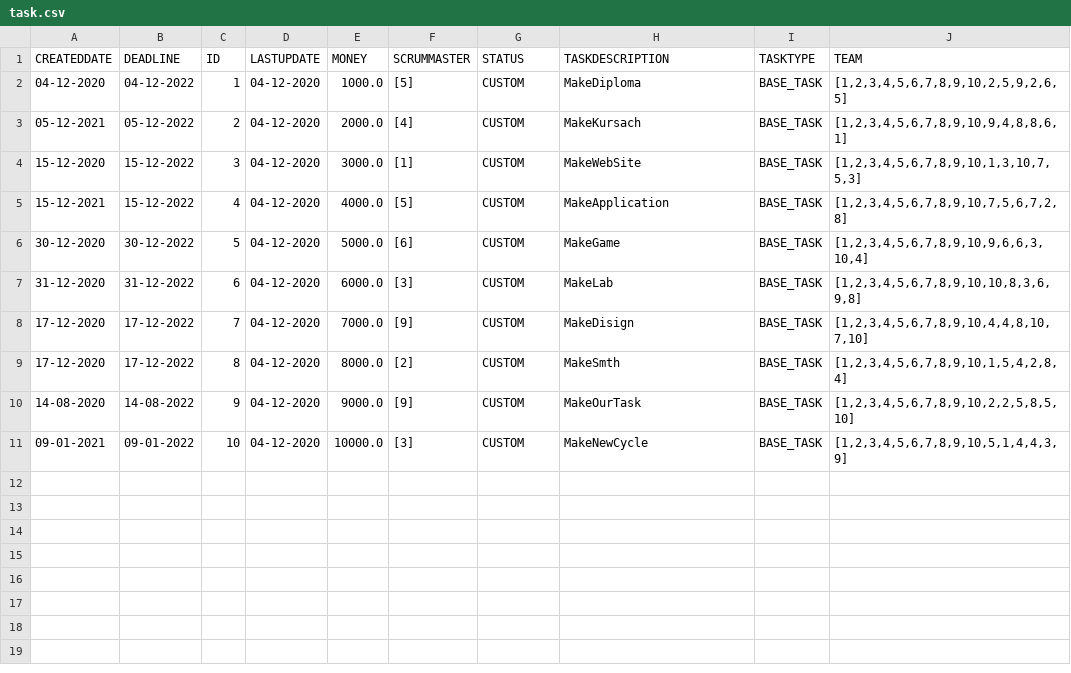
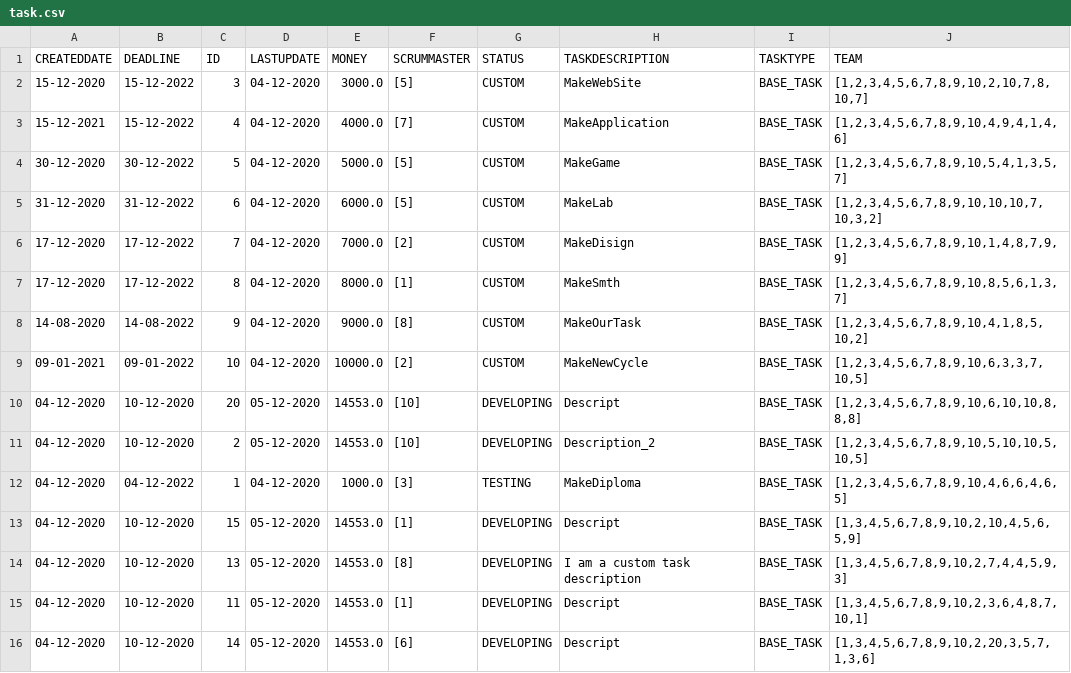
Before and after one commit to IssildurIl/Kusach, a CSV file: target/classes/csv/task.csv, drawn as a sheet.

```diff
--- a/target/classes/csv/task.csv
+++ b/target/classes/csv/task.csv
@@ -1,11 +1,16 @@
 CREATEDDATE,DEADLINE,ID,LASTUPDATE,MONEY,SCRUMMASTER,STATUS,TASKDESCRIPTION,TASKTYPE,TEAM
-04-12-2020,04-12-2022,1,04-12-2020,1000.0,[5],CUSTOM,MakeDiploma,BASE_TASK,"[1,2,3,4,5,6,7,8,9,10,2,5,9,2,6,5]"
-05-12-2021,05-12-2022,2,04-12-2020,2000.0,[4],CUSTOM,MakeKursach,BASE_TASK,"[1,2,3,4,5,6,7,8,9,10,9,4,8,8,6,1]"
-15-12-2020,15-12-2022,3,04-12-2020,3000.0,[1],CUSTOM,MakeWebSite,BASE_TASK,"[1,2,3,4,5,6,7,8,9,10,1,3,10,7,5,3]"
-15-12-2021,15-12-2022,4,04-12-2020,4000.0,[5],CUSTOM,MakeApplication,BASE_TASK,"[1,2,3,4,5,6,7,8,9,10,7,5,6,7,2,8]"
-30-12-2020,30-12-2022,5,04-12-2020,5000.0,[6],CUSTOM,MakeGame,BASE_TASK,"[1,2,3,4,5,6,7,8,9,10,9,6,6,3,10,4]"
-31-12-2020,31-12-2022,6,04-12-2020,6000.0,[3],CUSTOM,MakeLab,BASE_TASK,"[1,2,3,4,5,6,7,8,9,10,10,8,3,6,9,8]"
-17-12-2020,17-12-2022,7,04-12-2020,7000.0,[9],CUSTOM,MakeDisign,BASE_TASK,"[1,2,3,4,5,6,7,8,9,10,4,4,8,10,7,10]"
-17-12-2020,17-12-2022,8,04-12-2020,8000.0,[2],CUSTOM,MakeSmth,BASE_TASK,"[1,2,3,4,5,6,7,8,9,10,1,5,4,2,8,4]"
-14-08-2020,14-08-2022,9,04-12-2020,9000.0,[9],CUSTOM,MakeOurTask,BASE_TASK,"[1,2,3,4,5,6,7,8,9,10,2,2,5,8,5,10]"
-09-01-2021,09-01-2022,10,04-12-2020,10000.0,[3],CUSTOM,MakeNewCycle,BASE_TASK,"[1,2,3,4,5,6,7,8,9,10,5,1,4,4,3,9]"
+15-12-2020,15-12-2022,3,04-12-2020,3000.0,[5],CUSTOM,MakeWebSite,BASE_TASK,"[1,2,3,4,5,6,7,8,9,10,2,10,7,8,10,7]"
+15-12-2021,15-12-2022,4,04-12-2020,4000.0,[7],CUSTOM,MakeApplication,BASE_TASK,"[1,2,3,4,5,6,7,8,9,10,4,9,4,1,4,6]"
+30-12-2020,30-12-2022,5,04-12-2020,5000.0,[5],CUSTOM,MakeGame,BASE_TASK,"[1,2,3,4,5,6,7,8,9,10,5,4,1,3,5,7]"
+31-12-2020,31-12-2022,6,04-12-2020,6000.0,[5],CUSTOM,MakeLab,BASE_TASK,"[1,2,3,4,5,6,7,8,9,10,10,10,7,10,3,2]"
+17-12-2020,17-12-2022,7,04-12-2020,7000.0,[2],CUSTOM,MakeDisign,BASE_TASK,"[1,2,3,4,5,6,7,8,9,10,1,4,8,7,9,9]"
+17-12-2020,17-12-2022,8,04-12-2020,8000.0,[1],CUSTOM,MakeSmth,BASE_TASK,"[1,2,3,4,5,6,7,8,9,10,8,5,6,1,3,7]"
+14-08-2020,14-08-2022,9,04-12-2020,9000.0,[8],CUSTOM,MakeOurTask,BASE_TASK,"[1,2,3,4,5,6,7,8,9,10,4,1,8,5,10,2]"
+09-01-2021,09-01-2022,10,04-12-2020,10000.0,[2],CUSTOM,MakeNewCycle,BASE_TASK,"[1,2,3,4,5,6,7,8,9,10,6,3,3,7,10,5]"
+04-12-2020,10-12-2020,20,05-12-2020,14553.0,[10],DEVELOPING,Descript,BASE_TASK,"[1,2,3,4,5,6,7,8,9,10,6,10,10,8,8,8]"
+04-12-2020,10-12-2020,2,05-12-2020,14553.0,[10],DEVELOPING,Description_2,BASE_TASK,"[1,2,3,4,5,6,7,8,9,10,5,10,10,5,10,5]"
+04-12-2020,04-12-2022,1,04-12-2020,1000.0,[3],TESTING,MakeDiploma,BASE_TASK,"[1,2,3,4,5,6,7,8,9,10,4,6,6,4,6,5]"
+04-12-2020,10-12-2020,15,05-12-2020,14553.0,[1],DEVELOPING,Descript,BASE_TASK,"[1,3,4,5,6,7,8,9,10,2,10,4,5,6,5,9]"
+04-12-2020,10-12-2020,13,05-12-2020,14553.0,[8],DEVELOPING,I am a custom task description,BASE_TASK,"[1,3,4,5,6,7,8,9,10,2,7,4,4,5,9,3]"
+04-12-2020,10-12-2020,11,05-12-2020,14553.0,[1],DEVELOPING,Descript,BASE_TASK,"[1,3,4,5,6,7,8,9,10,2,3,6,4,8,7,10,1]"
+04-12-2020,10-12-2020,14,05-12-2020,14553.0,[6],DEVELOPING,Descript,BASE_TASK,"[1,3,4,5,6,7,8,9,10,2,20,3,5,7,1,3,6]"
```
Also changed, not shown: target/classes/csv/developerstask.csv, target/classes/csv/employee.csv, 17 other files.
